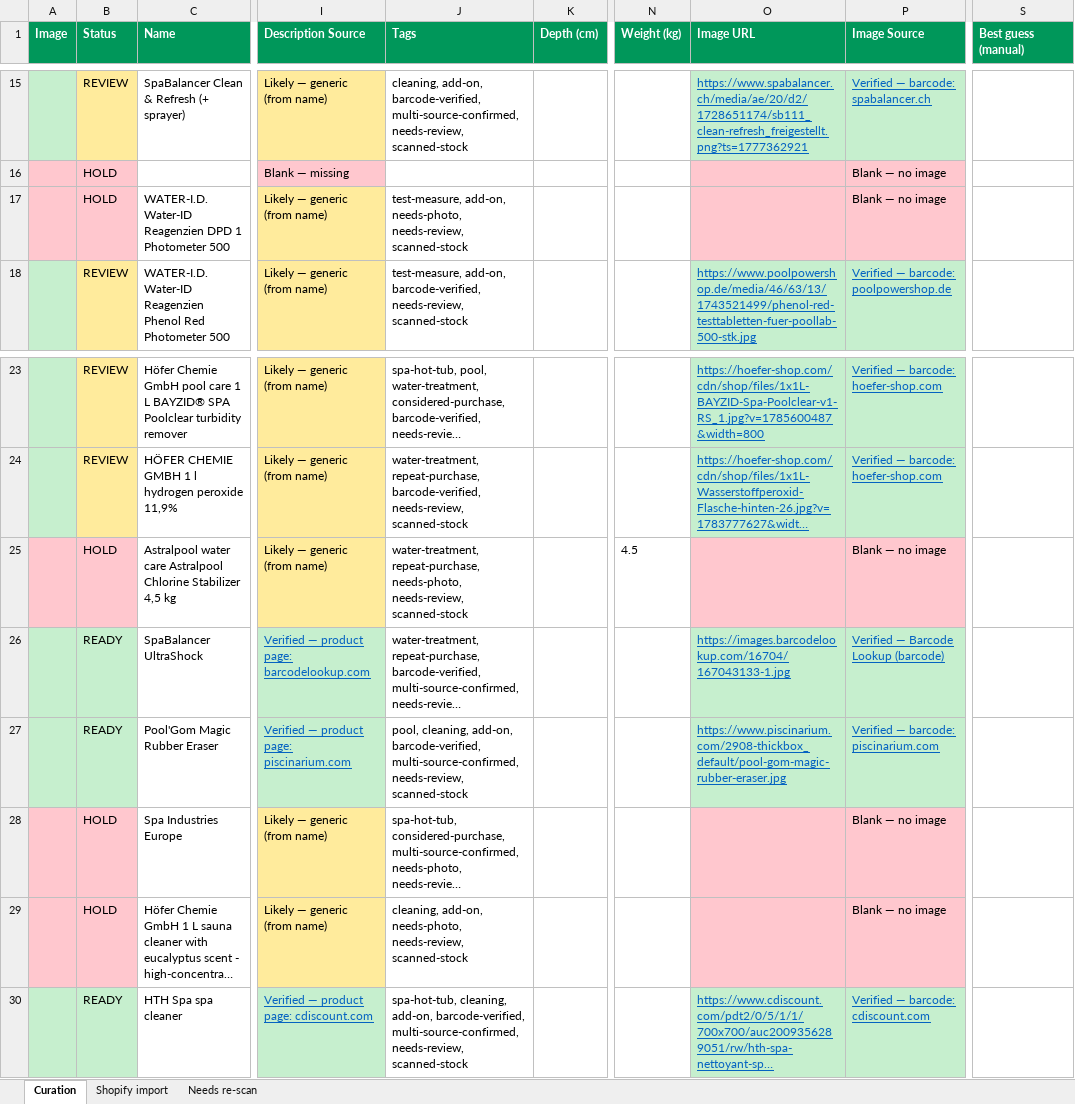
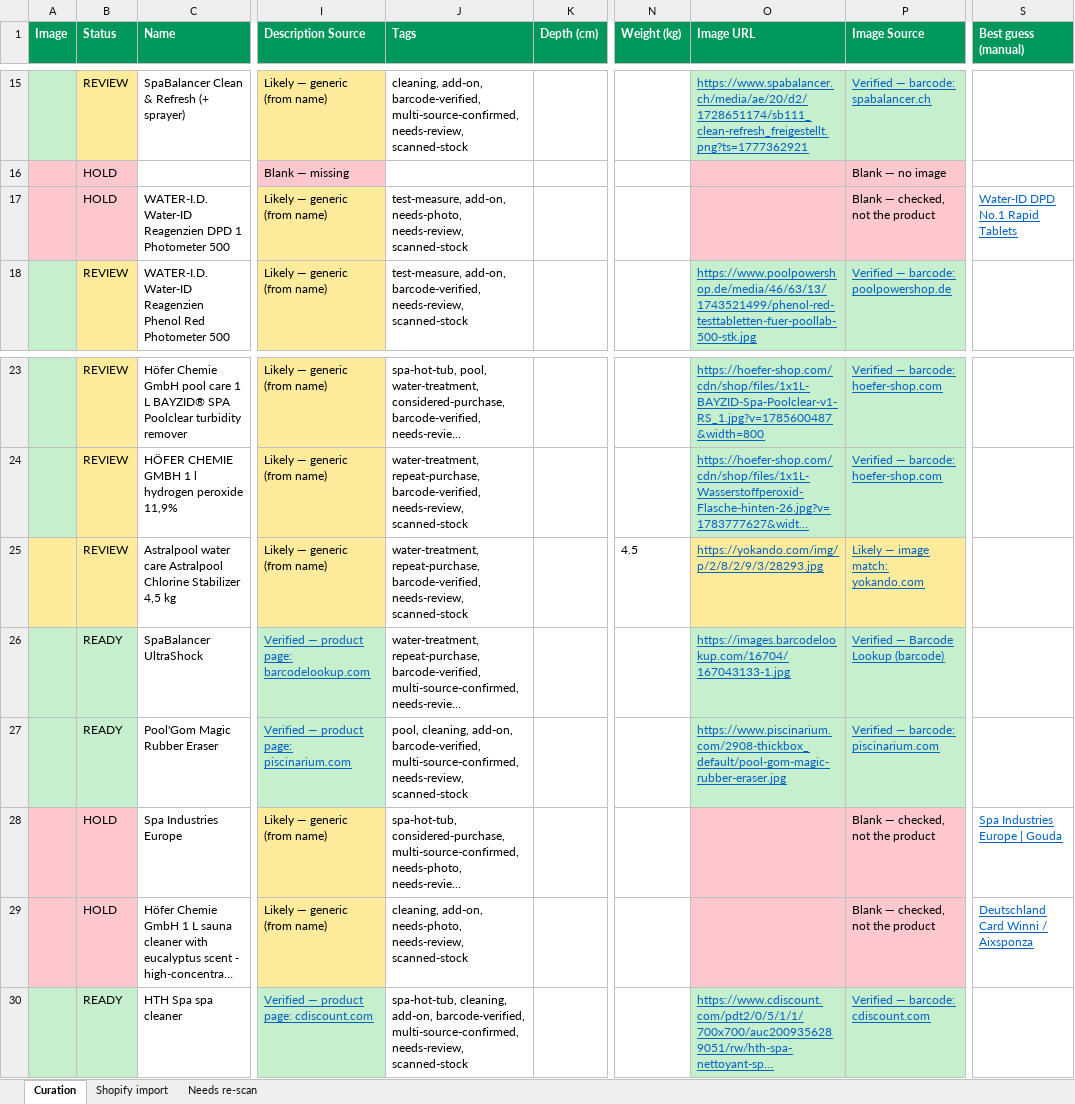
Before and after one commit to riccardotedesco9-debug/my-projects, an Excel workbook: projects/splashstore/docs/splashstore-scan-curation-260816.xlsx, sheet Curation, drawn as a sheet; only a part is shown, gaps mark what is left out; long unchanged cells end in …; values as stored, in another font and other column widths than the file's, no borders; charts and pictures not drawn; the diff names each change by its address in the sheet, - before the commit and + after, or states it on an @@ line.

Commit message:
fix(catalog): rank name-led candidates, widen the yellow band, never show an unowned photo
The name-led image search was fixed to run for scanned rows, but candidate
RANKING still scored against the ingest name, so every result scored zero and
was discarded: the search ran and threw its results away.

Vision then only ever adopted at the strict bar, discarding usable candidates
and reporting them as no-image. A second yellow band adopts a moderate match as
'likely', and the rejection verdict is recorded so a red row can say whether
nothing was found or something was found and judged wrong.

The workbook also embedded the best-guess image when a row had no adopted one,
so a RED row displayed a picture, sometimes one vision had already rejected.
Only adopted images are shown now; normalize-images prunes stale thumbnails and
finalize fails loudly on any row displaying a photo it does not own.

```diff
--- a/projects/splashstore/docs/splashstore-scan-curation-260816.xlsx (sheet Curation)
+++ b/projects/splashstore/docs/splashstore-scan-curation-260816.xlsx (sheet Curation)
-P17 (Image Source): Blank — no image
+P17 (Image Source): Blank — checked, not the product
-S17 (Best guess (manual)): (empty)
+S17 (Best guess (manual)): Water-ID DPD No.1 Rapid Tablets
-A25:B25 fill: #FFC7CE
+A25:B25 fill: #FFEB9C
-B25 (Status): HOLD
+B25 (Status): REVIEW
-J25 (Tags): water-treatment, repeat-purchase, needs-photo, needs-review, scanned-stock
+J25 (Tags): water-treatment, repeat-purchase, barcode-verified, needs-review, scanned-stock
-O25 (Image URL): (empty)
+O25 (Image URL): https://yokando.com/img/p/2/8/2/9/3/28293.jpg
-O25:P25 fill: #FFC7CE
+O25:P25 fill: #FFEB9C
-P25 (Image Source): Blank — no image
+P25 (Image Source): Likely — image match: yokando.com
@@ P25 underline: off → on, text colour: black → #0563C1 @@
-P28:P29 (Image Source): Blank — no image
+P28:P29 (Image Source): Blank — checked, not the product
-S28 (Best guess (manual)): (empty)
+S28 (Best guess (manual)): Spa Industries Europe | Gouda
-S29 (Best guess (manual)): (empty)
+S29 (Best guess (manual)): Deutschland Card Winni / Aixsponza
```
Also changed, not shown: sheet Shopify import, charts or pictures, 5 other files.
